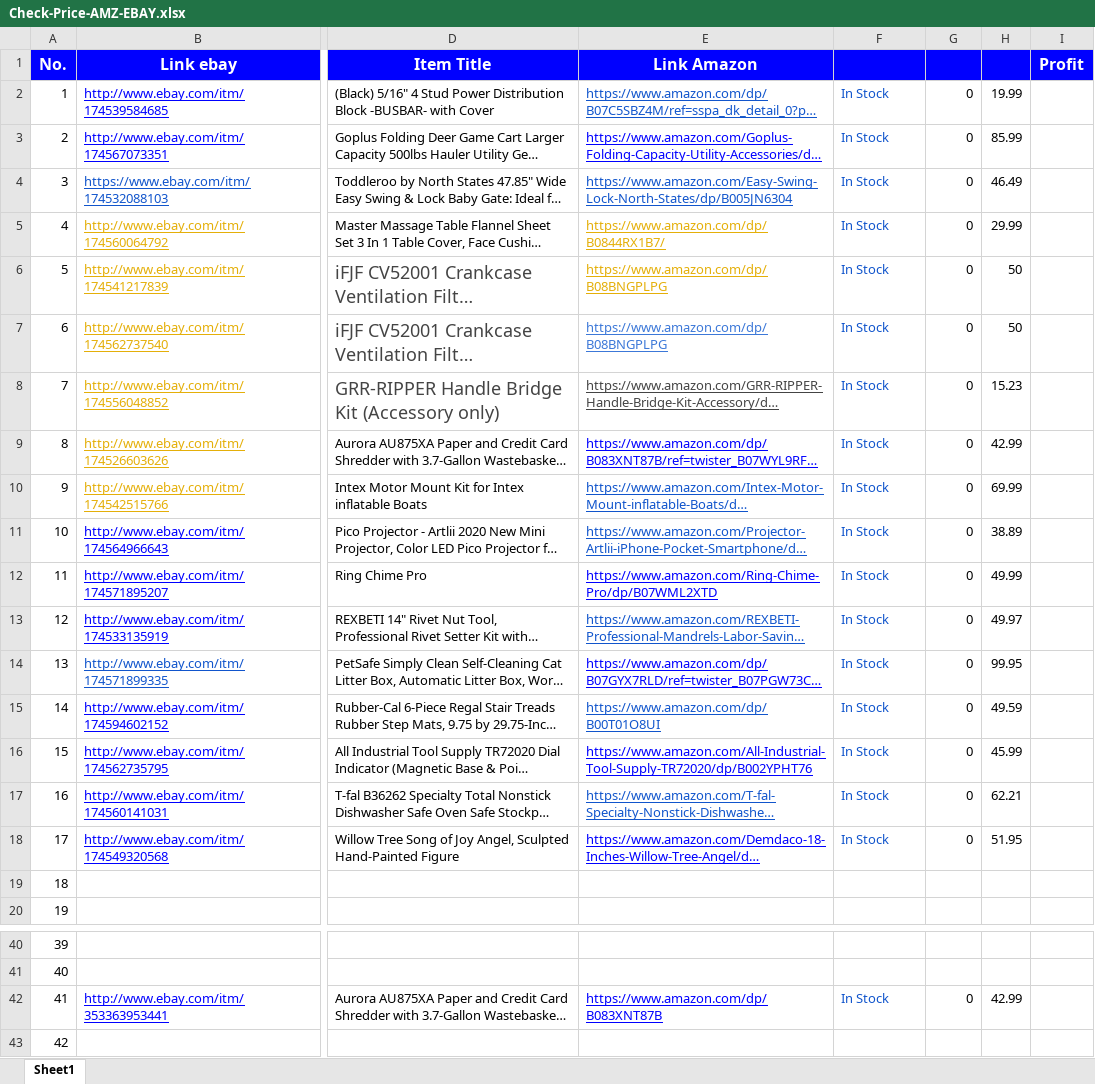
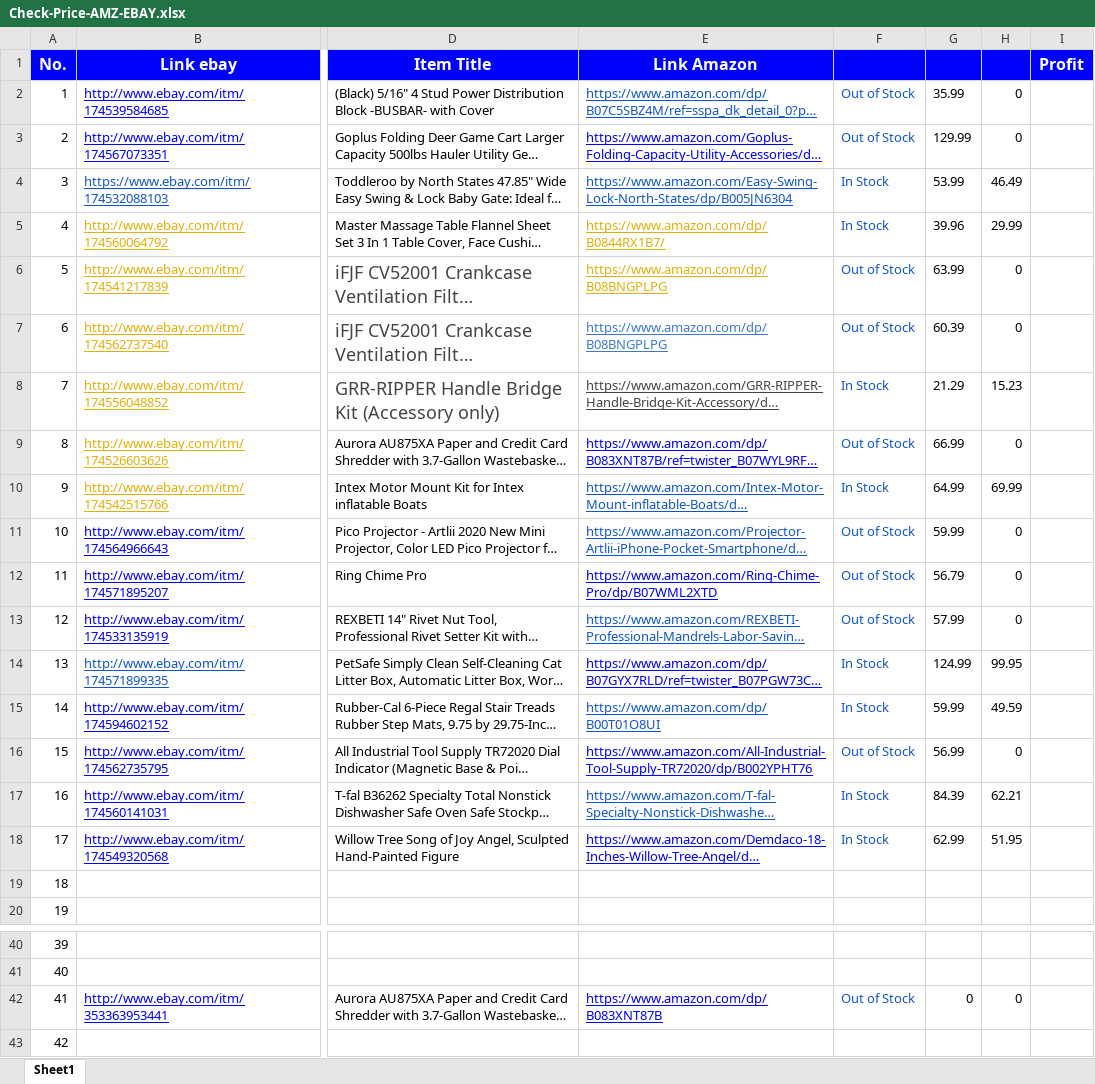
Before and after one commit to nvdungx/MarketCollect, an Excel workbook: build/MarketCollect/data/Check-Price-AMZ-EBAY.xlsx, sheet Sheet1, drawn as a sheet; only a part is shown, gaps mark what is left out; long unchanged cells end in …; values as stored, in another font and other column widths than the file's, no borders; the diff names each change by its address in the sheet, - before the commit and + after, or states it on an @@ line.

```diff
--- a/build/MarketCollect/data/Check-Price-AMZ-EBAY.xlsx (sheet Sheet1)
+++ b/build/MarketCollect/data/Check-Price-AMZ-EBAY.xlsx (sheet Sheet1)
-F2:F3: In Stock
+F2:F3: Out of Stock
-G2: 0
+G2: 35.99
-H2: 19.99
+H2: 0
-G3: 0
+G3: 129.99
-H3: 85.99
+H3: 0
-G4: 0
+G4: 53.99
-G5: 0
+G5: 39.96
-F6:F7: In Stock
+F6:F7: Out of Stock
-G6: 0
+G6: 63.99
-H6:H7: 50
+H6:H7: 0
-G7: 0
+G7: 60.39
-G8: 0
+G8: 21.29
-F9: In Stock
+F9: Out of Stock
-G9: 0
+G9: 66.99
-H9: 42.99
+H9: 0
-G10: 0
+G10: 64.99
-F11:F13: In Stock
+F11:F13: Out of Stock
-G11: 0
+G11: 59.99
-H11: 38.89
+H11: 0
-G12: 0
+G12: 56.79
-H12: 49.99
+H12: 0
-G13: 0
+G13: 57.99
-H13: 49.97
+H13: 0
-G14: 0
+G14: 124.99
-G15: 0
+G15: 59.99
-F16: In Stock
+F16: Out of Stock
-G16: 0
+G16: 56.99
-H16: 45.99
+H16: 0
-G17: 0
+G17: 84.39
-G18: 0
+G18: 62.99
-F42: In Stock
+F42: Out of Stock
-H42: 42.99
+H42: 0
```
Also changed, not shown: data/Check-Price-AMZ-EBAY.xlsx, docs/Check-Price-AMZ-EBAY.xlsx, 13 other files.
